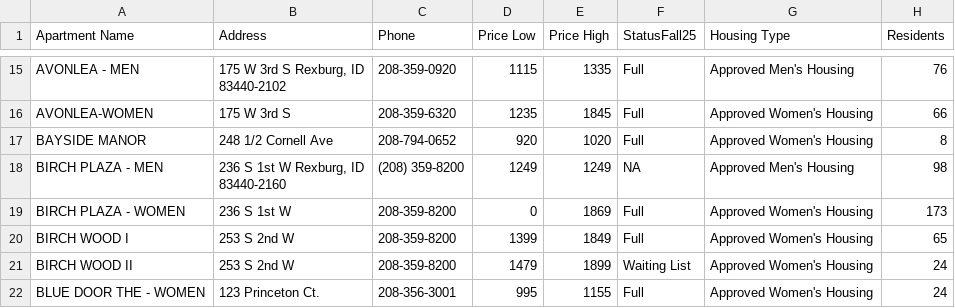
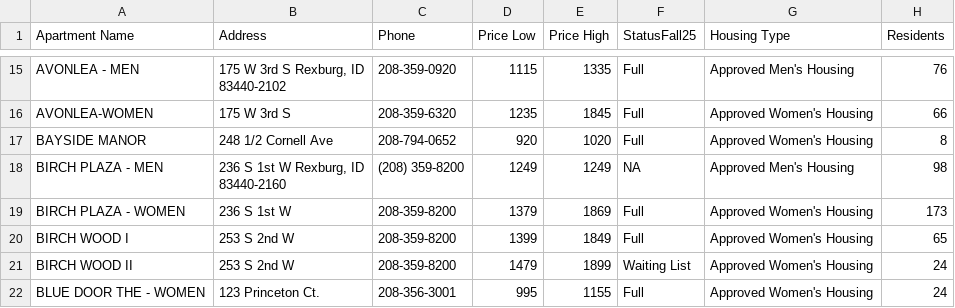
Before and after one commit to saundersg/Statistics-Notebook, a CSV file: Data/rent.csv, drawn as a sheet; only a part is shown, gaps mark what is left out; the diff names each change by its address in the sheet, - before the commit and + after, or states it on an @@ line.

Commit message:
Update rent.csv

```diff
--- a/Data/rent.csv
+++ b/Data/rent.csv
-D19 (Price Low): 0
+D19 (Price Low): 1379
```
